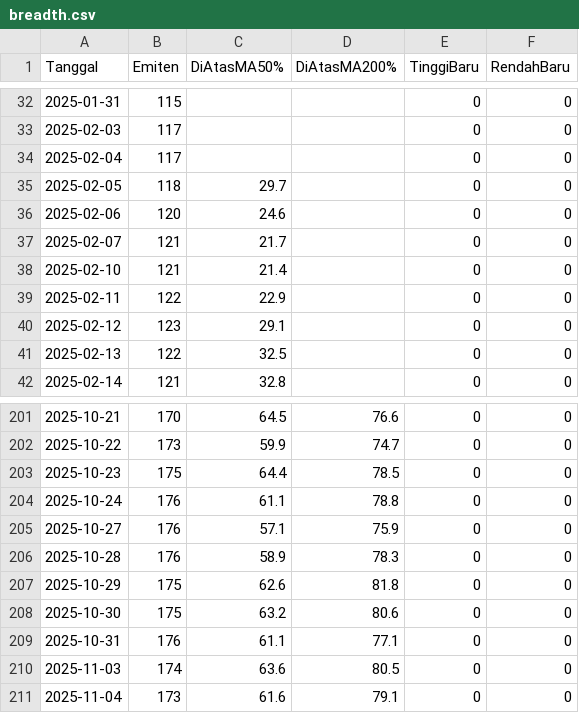
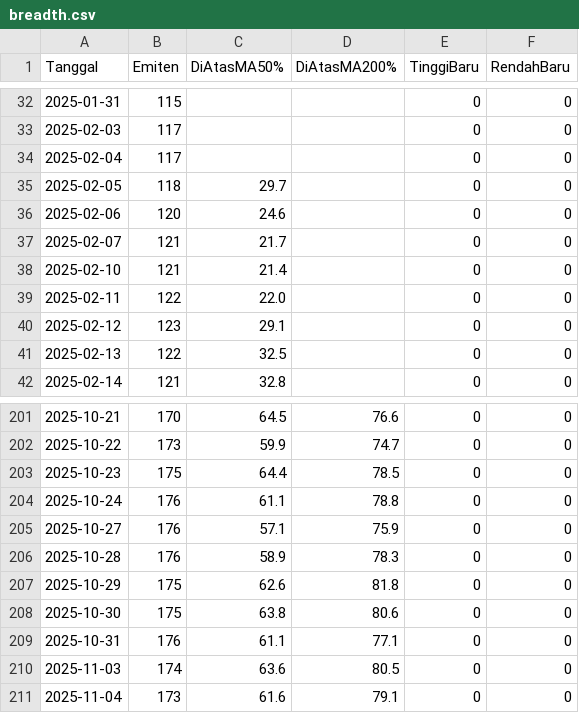
Before and after one commit to 2013tib-droid/Screening-Saham, a CSV file: hasil/breadth.csv, drawn as a sheet; only a part is shown, gaps mark what is left out.

```diff
--- a/hasil/breadth.csv
+++ b/hasil/breadth.csv
@@ -38,3 +38,3 @@ Tanggal,Emiten,DiAtasMA50%,DiAtasMA200%,TinggiBaru,RendahBaru
 2025-02-10,121,21.4,,0,0
-2025-02-11,122,22.9,,0,0
+2025-02-11,122,22.0,,0,0
 2025-02-12,123,29.1,,0,0
@@ -207,3 +207,3 @@ Tanggal,Emiten,DiAtasMA50%,DiAtasMA200%,TinggiBaru,RendahBaru
 2025-10-29,175,62.6,81.8,0,0
-2025-10-30,175,63.2,80.6,0,0
+2025-10-30,175,63.8,80.6,0,0
 2025-10-31,176,61.1,77.1,0,0
```
Also changed, not shown: hasil/semua.csv, hasil/swing.csv, 6 other files.
